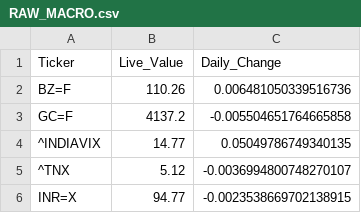
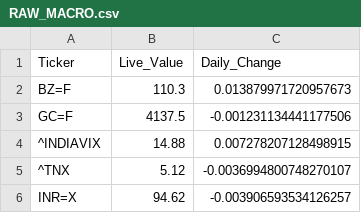
Before and after one commit to bornsupreme21-pk/nbt-quantum-engine, a CSV file: RAW_MACRO.csv, drawn as a sheet.

```diff
--- a/RAW_MACRO.csv
+++ b/RAW_MACRO.csv
@@ -1,6 +1,6 @@
 Ticker,Live_Value,Daily_Change
-BZ=F,110.26,0.006481050339516736
-GC=F,4137.2,-0.005504651764665858
-^INDIAVIX,14.77,0.05049786749340135
+BZ=F,110.3,0.013879971720957673
+GC=F,4137.5,-0.001231134441177506
+^INDIAVIX,14.88,0.007278207128498915
 ^TNX,5.12,-0.0036994800748270107
-INR=X,94.77,-0.0023538669702138915
+INR=X,94.62,-0.003906593534126257
```
